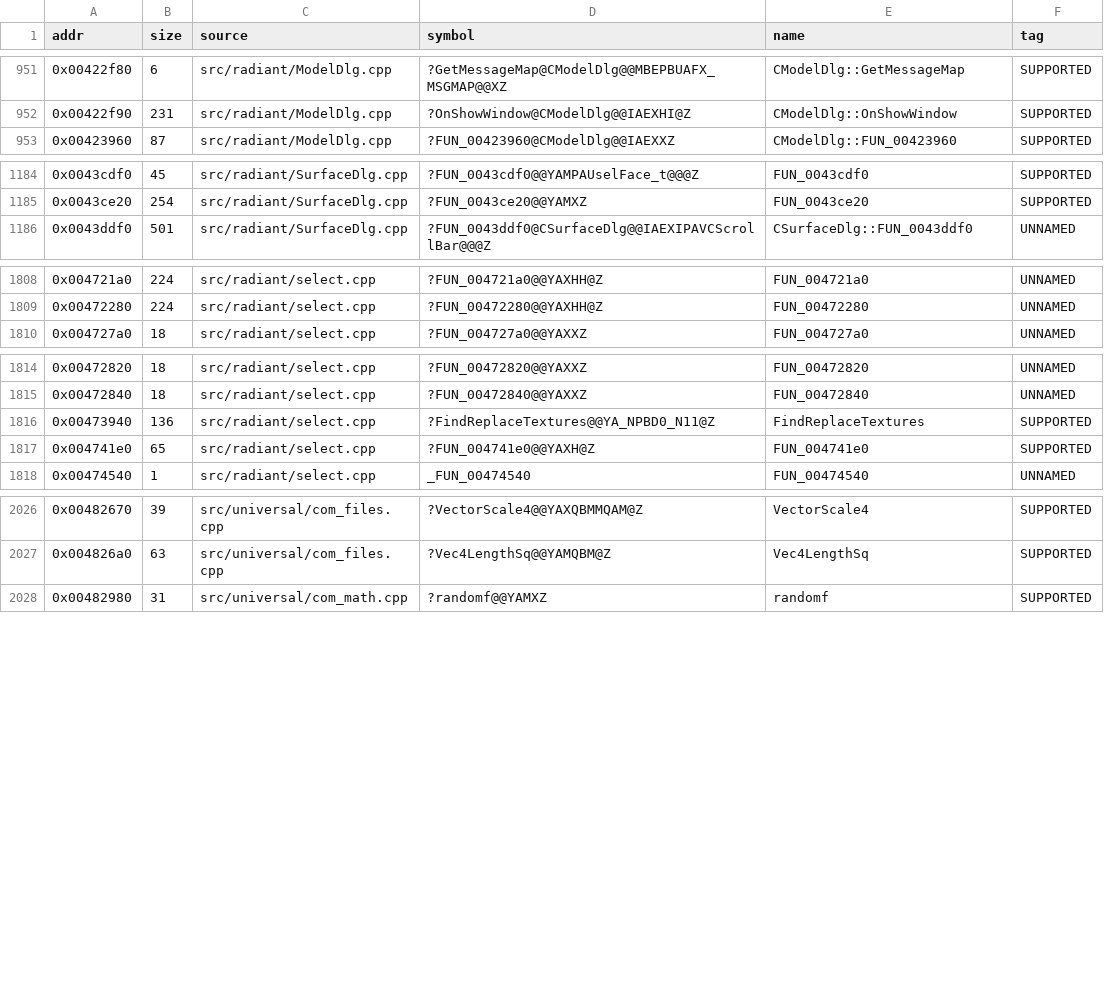
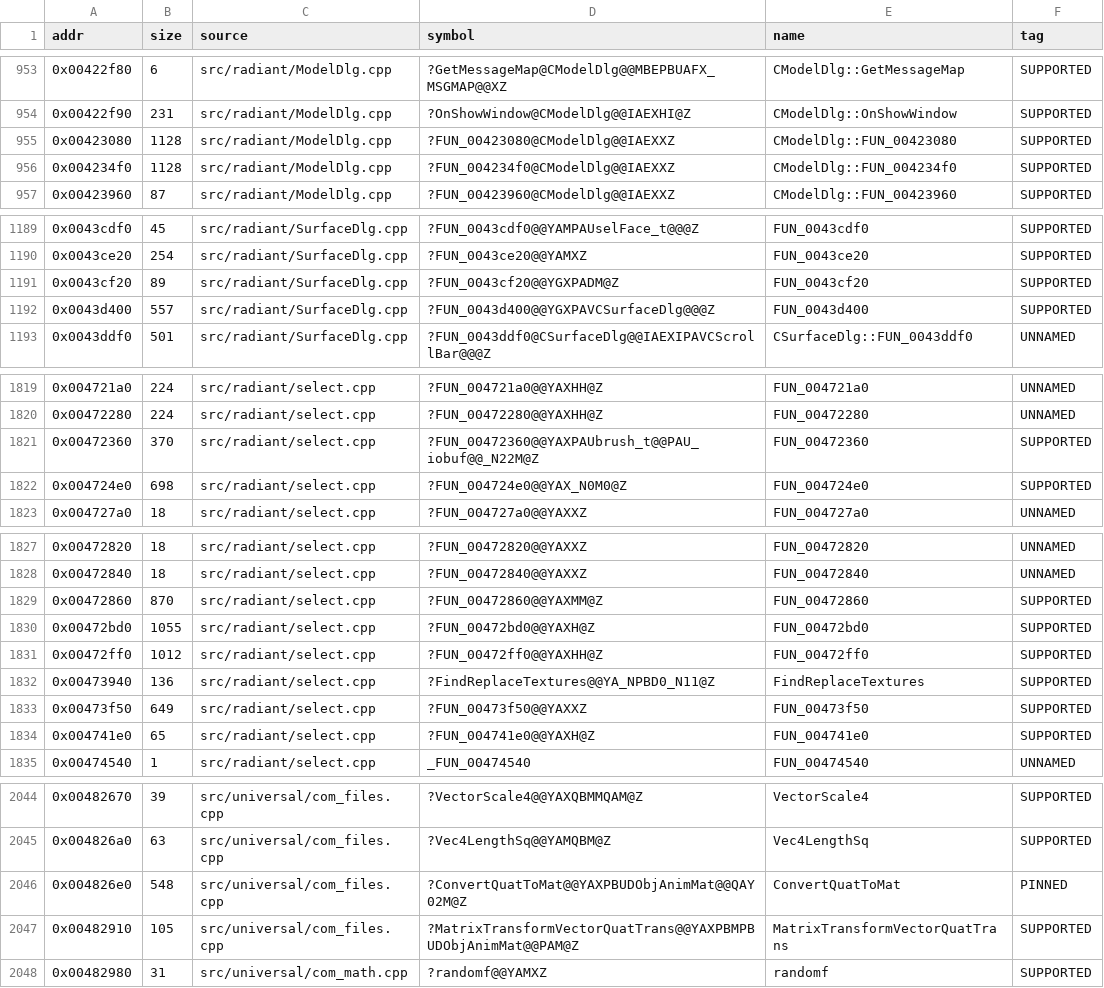
Before and after one commit to nawaftahir/cod2_wip, a TSV file: ledger/matches.tsv, drawn as a sheet; only a part is shown, gaps mark what is left out; the diff covers the shown part only; the diff names each change by its address in the sheet, - before the commit and + after, or states it on an @@ line.

```diff
--- a/ledger/matches.tsv
+++ b/ledger/matches.tsv
+row 955: 0x00423080 | 1128 | src/radiant/ModelDlg.cpp | ?FUN_00423080@CModelDlg@@IAEXXZ | CModelDlg::FUN_00423080 | SUPPORTED
+row 956: 0x004234f0 | 1128 | src/radiant/ModelDlg.cpp | ?FUN_004234f0@CModelDlg@@IAEXXZ | CModelDlg::FUN_004234f0 | SUPPORTED
+row 1191: 0x0043cf20 | 89 | src/radiant/SurfaceDlg.cpp | ?FUN_0043cf20@@YGXPADM@Z | FUN_0043cf20 | SUPPORTED
+row 1192: 0x0043d400 | 557 | src/radiant/SurfaceDlg.cpp | ?FUN_0043d400@@YGXPAVCSurfaceDlg@@@Z | FUN_0043d400 | SUPPORTED
+row 1821: 0x00472360 | 370 | src/radiant/select.cpp | ?FUN_00472360@@YAXPAUbrush_t@@PAU_iobuf@@_N22M@Z | FUN_00472360 | SUPPORTED
+row 1822: 0x004724e0 | 698 | src/radiant/select.cpp | ?FUN_004724e0@@YAX_N0M0@Z | FUN_004724e0 | SUPPORTED
+row 1829: 0x00472860 | 870 | src/radiant/select.cpp | ?FUN_00472860@@YAXMM@Z | FUN_00472860 | SUPPORTED
+row 1830: 0x00472bd0 | 1055 | src/radiant/select.cpp | ?FUN_00472bd0@@YAXH@Z | FUN_00472bd0 | SUPPORTED
+row 1831: 0x00472ff0 | 1012 | src/radiant/select.cpp | ?FUN_00472ff0@@YAXHH@Z | FUN_00472ff0 | SUPPORTED
+row 1833: 0x00473f50 | 649 | src/radiant/select.cpp | ?FUN_00473f50@@YAXXZ | FUN_00473f50 | SUPPORTED
+row 2046: 0x004826e0 | 548 | src/universal/com_files.cpp | ?ConvertQuatToMat@@YAXPBUDObjAnimMat@@QAY02M@Z | ConvertQuatToMat | PINNED
+row 2047: 0x00482910 | 105 | src/universal/com_files.cpp | ?MatrixTransformVectorQuatTrans@@YAXPBMPBUDObjAnimMat@@PAM@Z | MatrixTransformVectorQuatTrans | SUPPORTED
```
Also changed, not shown: 10 added rows and 1 edited cell elsewhere in this file, ledger/defer.tsv, 12 other files.
